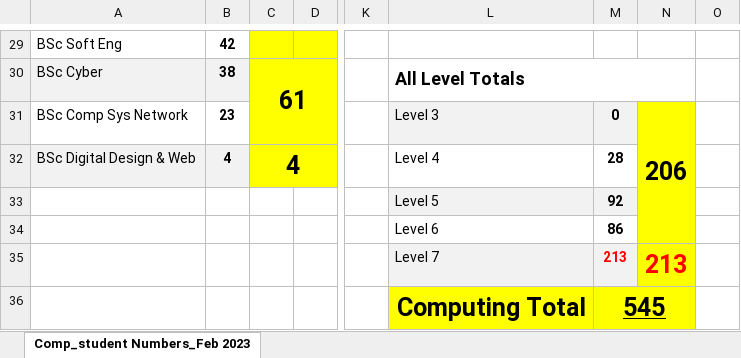
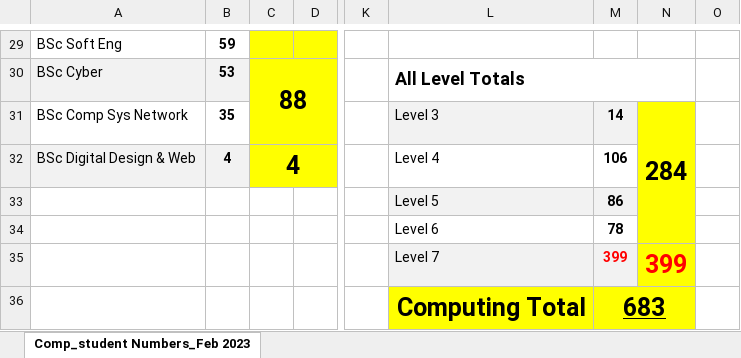
Before and after one commit to martinsolent/solent_store, an Excel workbook: docs/comp_student_numbers_2022.xlsx, sheet Comp_student Numbers_Feb 2023, drawn as a sheet; only a part is shown, gaps mark what is left out; values as stored, in another font and other column widths than the file's, no borders; removed rows and columns are numbered as before the commit, all else as after; rows hold the shown columns only; the diff covers the shown part only; the diff names each change by its address in the sheet, - before the commit and + after, or states it on an @@ line.

```diff
--- a/docs/comp_student_numbers_2022.xlsx (sheet Comp_student Numbers_Feb 2023)
+++ b/docs/comp_student_numbers_2022.xlsx (sheet Comp_student Numbers_Feb 2023)
-B29: 42
+B29: 59
-B30: 38
+B30: 53
-C30: 61
+C30: 88
-B31: 23
+B31: 35
-M31: 0
+M31: 14
-N31: 206
+N31: 284
-M32: 28
+M32: 106
-row 33:  |  |  |  |  | Level 5 | 92
-L33: Level 6
+L33: Level 5
-L33:M33 fill: none
+L33:M33 fill: #F2F2F2
-row 35:  |  |  |  |  | Level 7 | 213 | 213
-row 36:  |  |  |  |  | Computing Total | 545
+row 34:  |  |  |  |  | Level 6 | 78
+row 35:  |  |  |  |  | Level 7 | 399 | 399
+row 36:  |  |  |  |  | Computing Total | 683
```
Also changed, not shown: 1 added row, 1 removed row and 30 edited cells elsewhere in this sheet, formulas that keep their value, docs/Comp_Module_Map_2022_V5.xlsx, docs/Computing and Technology EE allocation 2022-23_v3.xlsx, 1 other file.
